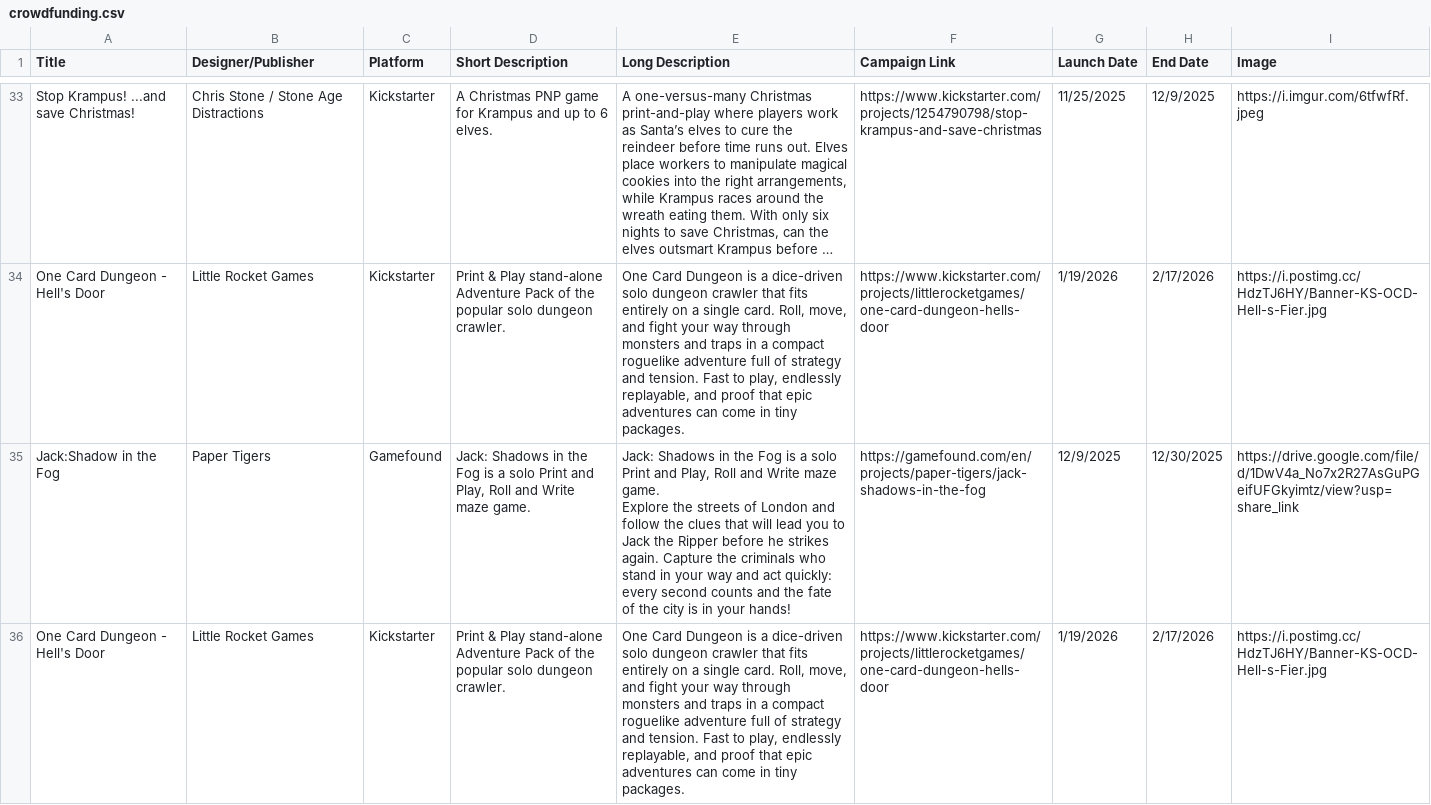
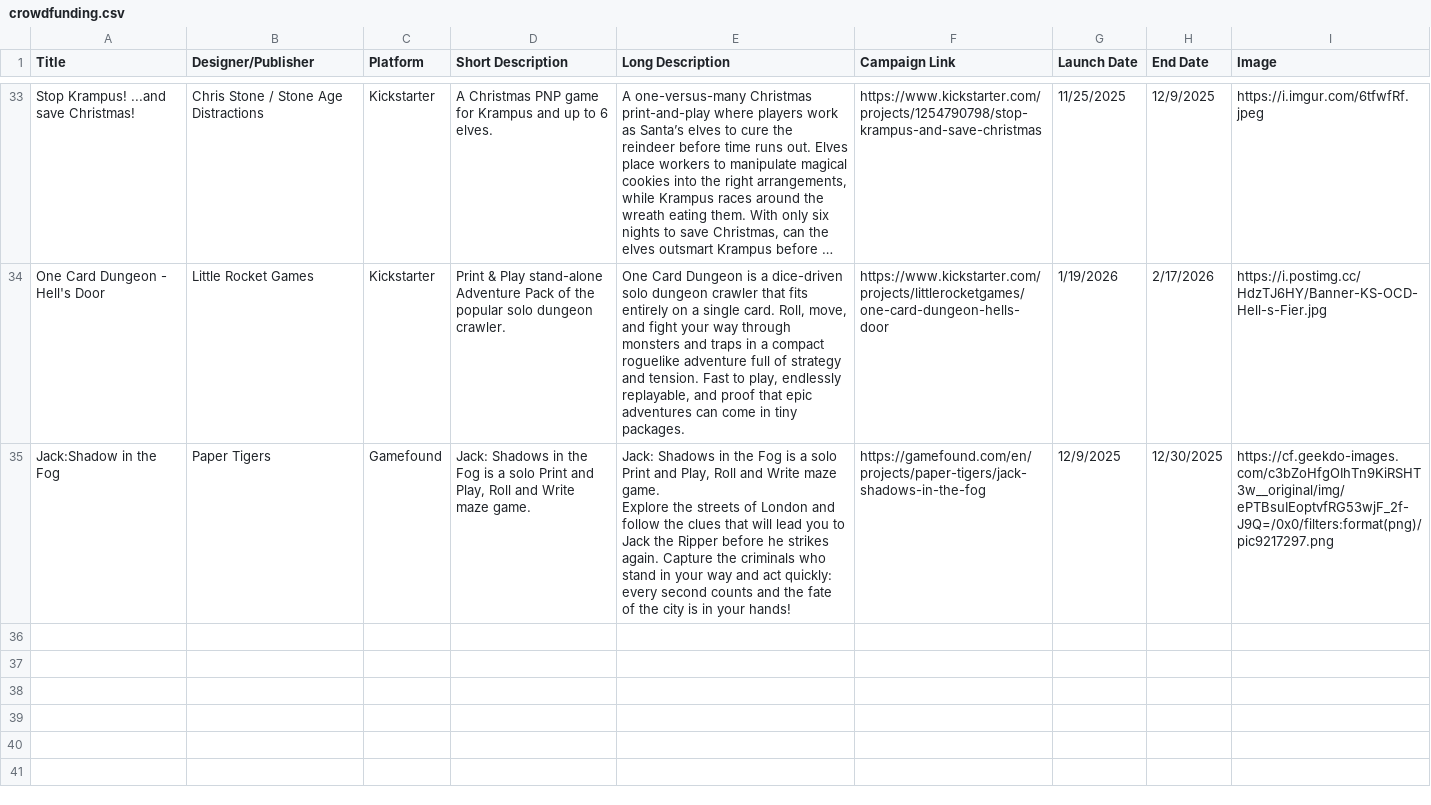
Before and after one commit to mgonzalvez/pnpfinder-lite, a CSV file: data/crowdfunding.csv, drawn as a sheet; only a part is shown, gaps mark what is left out; long unchanged cells end in …; the diff covers the shown part only; the diff names each change by its address in the sheet, - before the commit and + after, or states it on an @@ line.

Commit message:
chore: sync crowdfunding.csv from Google Sheets (normalized from SHEET headers)

```diff
--- a/data/crowdfunding.csv
+++ b/data/crowdfunding.csv
-I35 (Image): https://drive.google.com/file/d/1DwV4a_No7x2R27AsGuPGeifUFGkyimtz/view?usp=share_link
+I35 (Image): https://cf.geekdo-images.com/c3bZoHfgOIhTn9KiRSHT3w__original/img/ePTBsuIEoptvfRG53wjF_2f-J9Q=/0x0/filters:format(png)/pic9217297.png
-row 36: One Card Dungeon - Hell's Door | Little Rocket Games | Kickstarter | Print & Play stand-alone Adventure Pack of the popular solo dungeon crawler. | One Card Dungeon is a dice-driven solo dungeon crawler that fits entirely on a single card. Roll, move, and fight your way through monsters and traps in a compact roguelike adventure full of strategy and tension. Fast to play, endlessly replayable, and proof that epic adventures can come in tiny packages. | https://www.kickstarter.com/projects/littlerocketgames/one-card-dungeon-hells-door | 1/19/2026 | 2/17/2026 | https://i.postimg.cc/HdzTJ6HY/Banner-KS-OCD-Hell-s-Fier.jpg
```
Also changed, not shown: 1 removed row elsewhere in this file.
